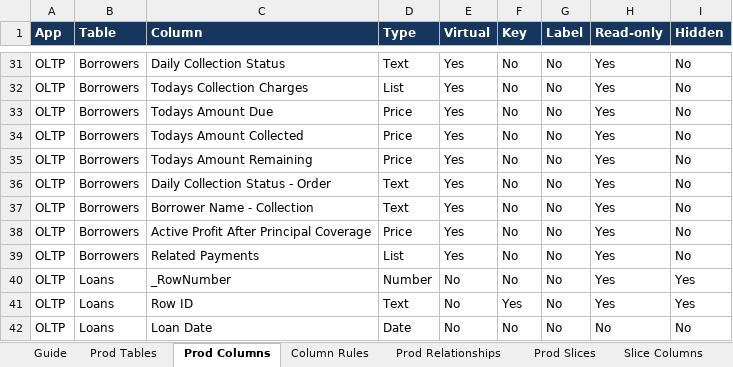
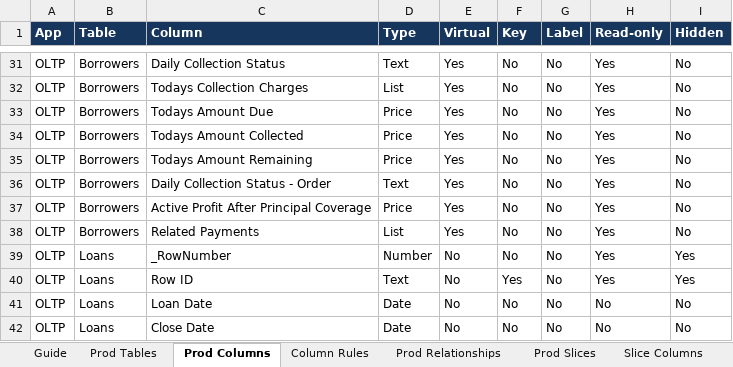
Before and after one commit to welct0407/MW-Credit-App, an Excel workbook: Documents/AppSheet_Data_Dictionary.xlsx, sheet Prod Columns, drawn as a sheet; only a part is shown, gaps mark what is left out; the shorter side is filled out with more unchanged rows; values as stored, in another font and other column widths than the file's, no borders; the diff names each change by its address in the sheet, - before the commit and + after, or states it on an @@ line.

```diff
--- a/Documents/AppSheet_Data_Dictionary.xlsx (sheet Prod Columns)
+++ b/Documents/AppSheet_Data_Dictionary.xlsx (sheet Prod Columns)
-row 37: OLTP | Borrowers | Borrower Name - Collection | Text | Yes | No | No | Yes | No
```
Also changed, not shown: sheet Column Rules, sheet Slice Columns, sheet Dev Differences, 11 other files.
